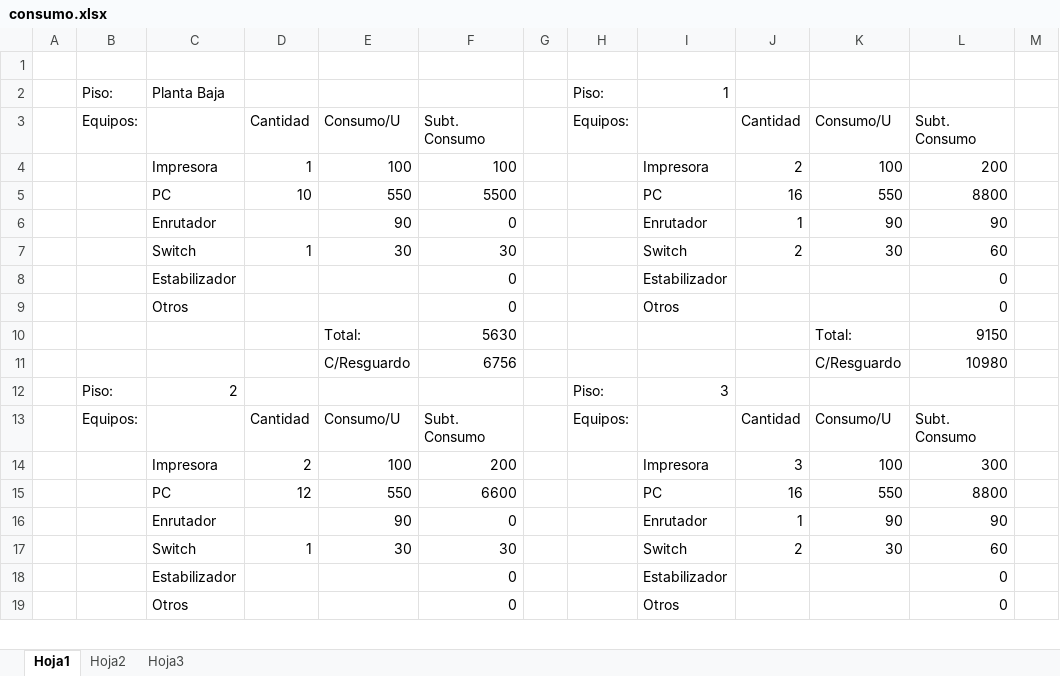
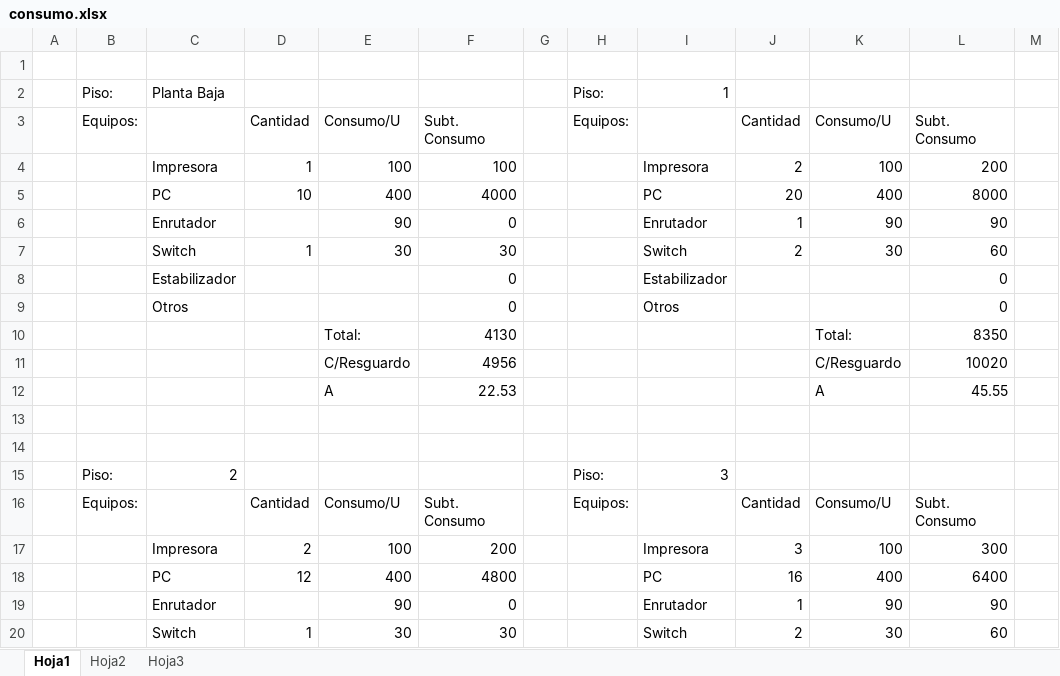
Before and after one commit to xipone/adm-recursos-2012, an Excel workbook: consumo.xlsx, sheet Hoja1, drawn as a sheet; only a part is shown; the shorter side is filled out with more unchanged rows; values as stored, in another font and other column widths than the file's, no cell formats; removed rows and columns are numbered as before the commit, all else as after; the diff covers the shown part only; the diff names each change by its address in the sheet, - before the commit and + after, or states it on an @@ line.

```diff
--- a/consumo.xlsx (sheet Hoja1)
+++ b/consumo.xlsx (sheet Hoja1)
-row 5:  |  | PC | 10 | 550 | 5500 |  |  | PC | 16 | 550 | 8800
+row 5:  |  | PC | 10 | 400 | 4000 |  |  | PC | 20 | 400 | 8000
+row 10:  |  |  |  | Total: | 4130 |  |  |  |  | Total: | 8350
+row 11:  |  |  |  | C/Resguardo | 4956 |  |  |  |  | C/Resguardo | 10020
+row 12:  |  |  |  | A | 22.53 |  |  |  |  | A | 45.55
-row 13:  |  |  |  | Total: | 5630 |  |  |  |  | Total: | 9150
+row 13: (empty)
-row 14:  |  |  |  | C/Resguardo | 6756 |  |  |  |  | C/Resguardo | 10980
+row 14: (empty)
-E18: 550
+E18: 400
-F18: 6600
+F18: 4800
-K18: 550
+K18: 400
-L18: 8800
+L18: 6400
```
Also changed, not shown: 7 added rows and 30 edited cells elsewhere in this sheet, sheet Hoja2, cell formats, formulas that keep their value, 3 other files.
